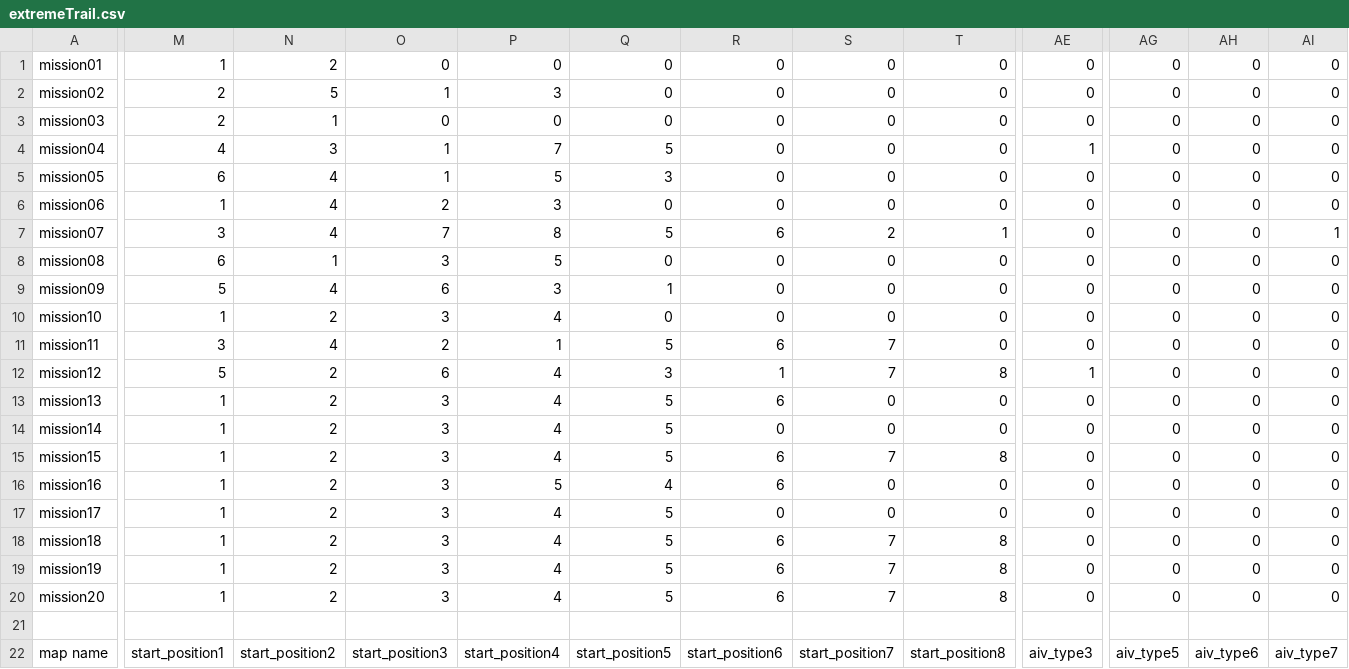
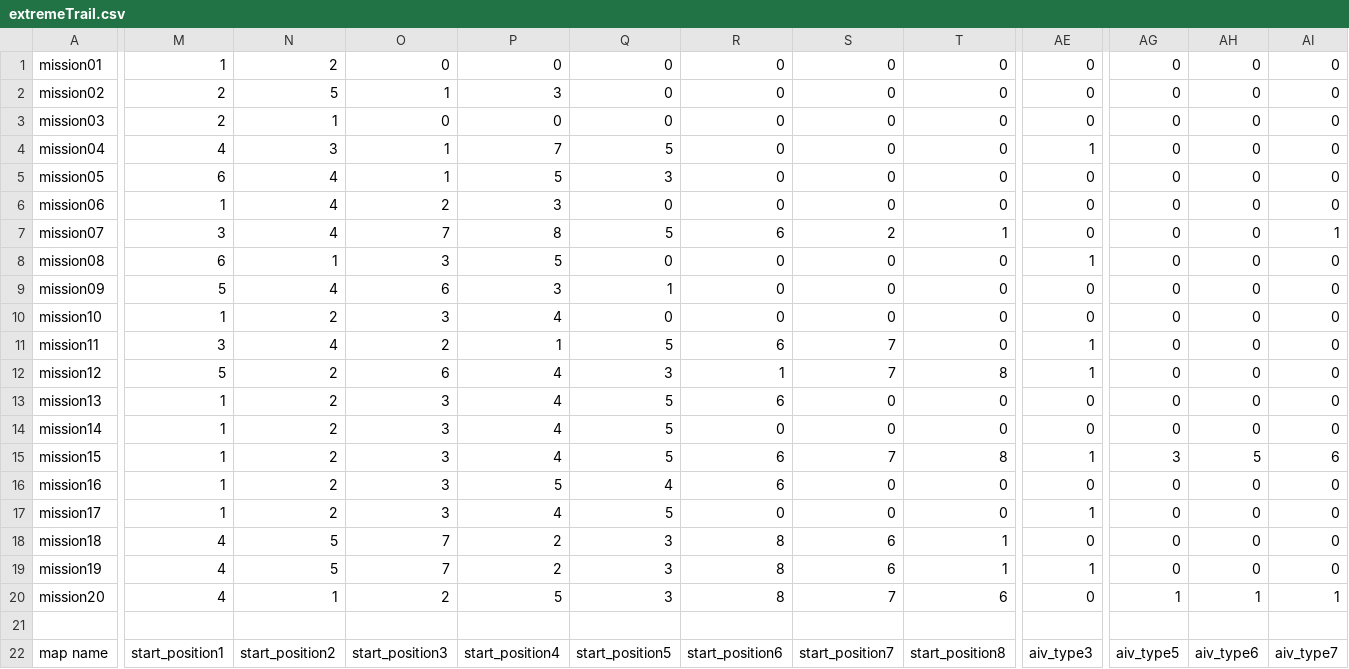
Before and after one commit to Nathan-Hades/Stronghold-Crusader-Massive-AI, a CSV file: Stronghold Crusader Extreme/extremeTrail.csv, drawn as a sheet; only a part is shown, gaps mark what is left out; the diff covers the shown part only; the diff names each change by its address in the sheet, - before the commit and + after, or states it on an @@ line.

```diff
--- a/Stronghold Crusader Extreme/extremeTrail.csv
+++ b/Stronghold Crusader Extreme/extremeTrail.csv
-AE8: 0
+AE8: 1
-AE11: 0
+AE11: 1
-AE15: 0
+AE15: 1
-AG15: 0
+AG15: 3
-AH15: 0
+AH15: 5
-AI15: 0
+AI15: 6
-AE17: 0
+AE17: 1
-M18:M20: 1
+M18:M20: 4
-N18:N19: 2
+N18:N19: 5
-O18:O19: 3
+O18:O19: 7
-P18:P19: 4
+P18:P19: 2
-Q18:Q20: 5
+Q18:Q20: 3
-R18:R20: 6
+R18:R20: 8
-S18:S19: 7
+S18:S19: 6
-T18:T19: 8
+T18:T19: 1
-AE19: 0
+AE19: 1
-N20: 2
+N20: 1
-O20: 3
+O20: 2
-P20: 4
+P20: 5
-T20: 8
+T20: 6
-AG20: 0
+AG20: 1
-AH20: 0
+AH20: 1
-AI20: 0
+AI20: 1
```
Also changed, not shown: 3 edited cells elsewhere in this file, 36 other files.
